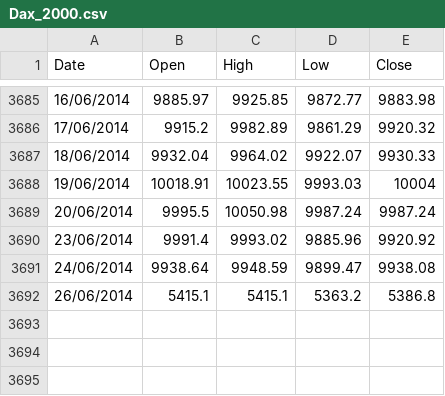
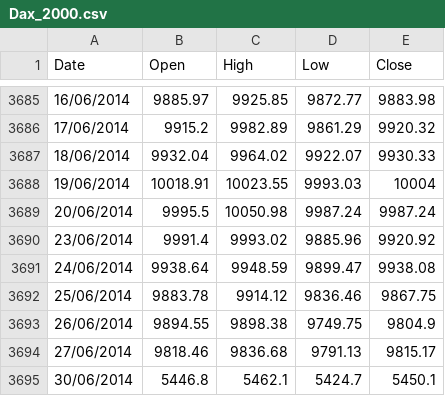
Before and after one commit to allanx38/DMin, a CSV file: Dax_2000.csv, drawn as a sheet; only a part is shown, gaps mark what is left out.

```diff
--- a/Dax_2000.csv
+++ b/Dax_2000.csv
@@ -3691,2 +3691,5 @@
 "24/06/2014",9938.64,9948.59,9899.47,9938.08
-"26/06/2014",5415.1,5415.1,5363.2,5386.8
+"25/06/2014",9883.78,9914.12,9836.46,9867.75
+"26/06/2014",9894.55,9898.38,9749.75,9804.9
+"27/06/2014",9818.46,9836.68,9791.13,9815.17
+"30/06/2014",5446.8,5462.1,5424.7,5450.1
```
Also changed, not shown: CAC_2000.csv, Dow_2000.csv, 6 other files.
